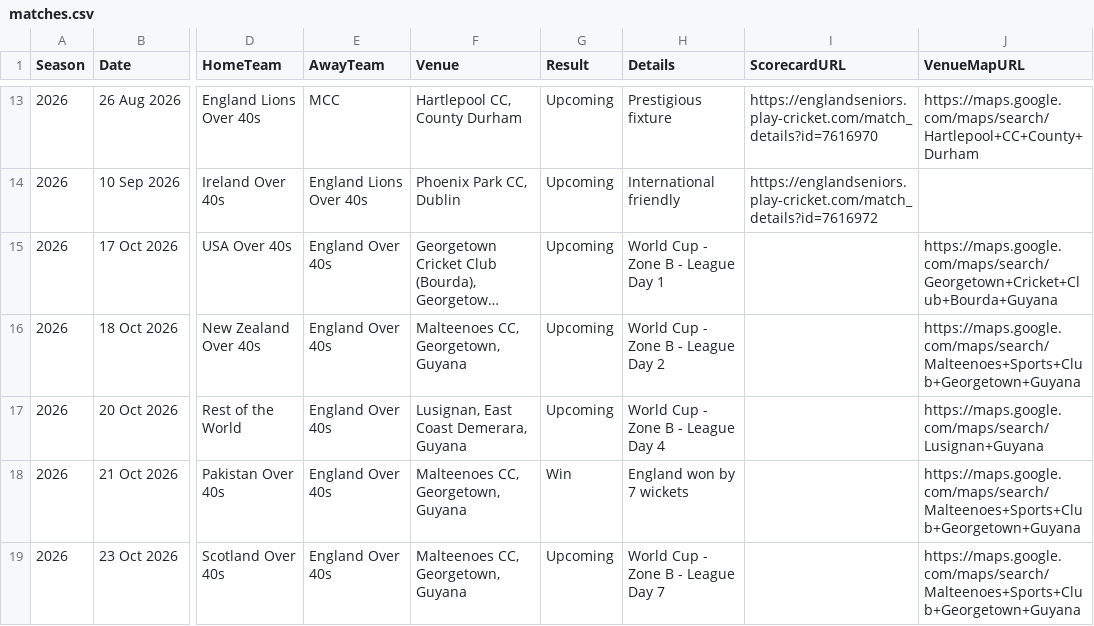
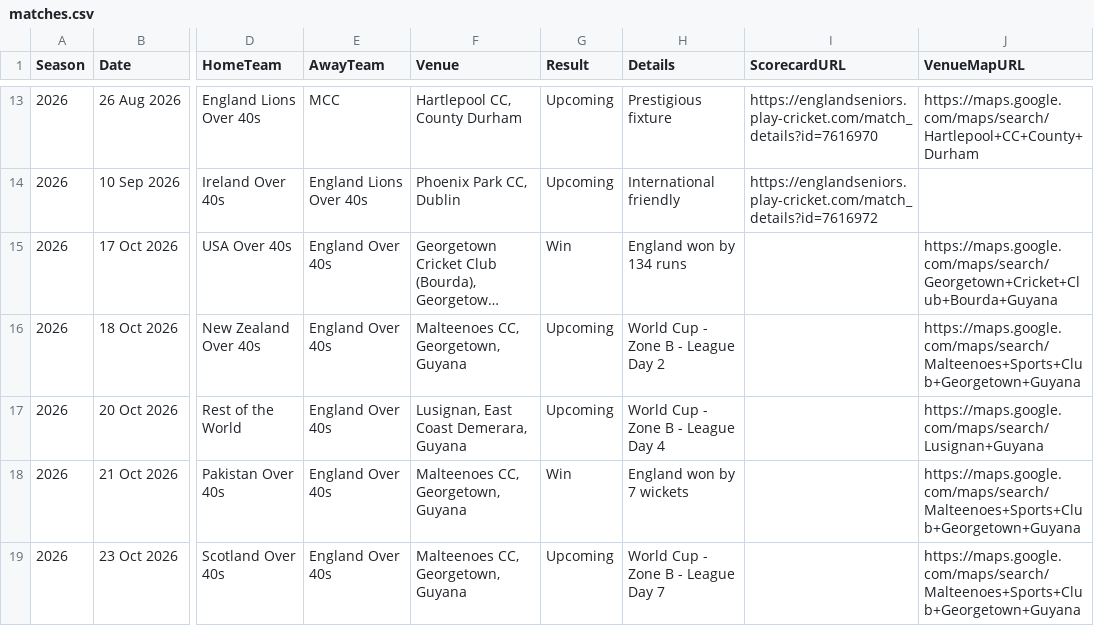
Before and after one commit to Eng40sCricket/eng40s-website, a CSV file: assets/data/matches.csv, drawn as a sheet; only a part is shown, gaps mark what is left out; long unchanged cells end in …; the diff names each change by its address in the sheet, - before the commit and + after, or states it on an @@ line.

Commit message:
Match admin: result for USA Over 40s v England Over 40s (17 Oct 2026) — Win

```diff
--- a/assets/data/matches.csv
+++ b/assets/data/matches.csv
-G15 (Result): Upcoming
+G15 (Result): Win
-H15 (Details): World Cup - Zone B - League Day 1
+H15 (Details): England won by 134 runs
```
